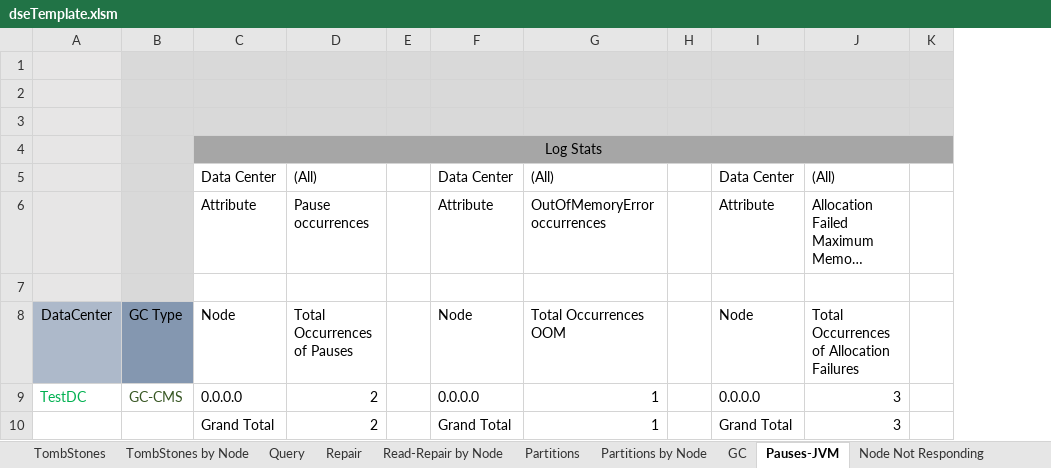
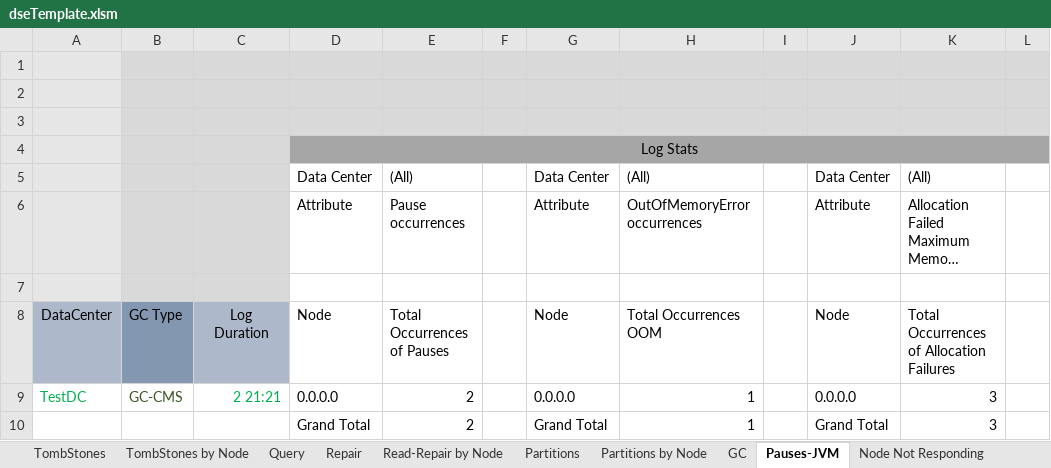
Before and after one commit to richardandersen/DSEDiagnosticAnalyticParser, an Excel workbook: dseTemplate.xlsm, sheet Pauses-JVM, drawn as a sheet; only a part is shown; long unchanged cells end in …; values as stored, in another font and other column widths than the file's, no borders; the diff names each change by its address in the sheet, - before the commit and + after, or states it on an @@ line.

```diff
--- a/dseTemplate.xlsm (sheet Pauses-JVM)
+++ b/dseTemplate.xlsm (sheet Pauses-JVM)
+column C, rows 8-9: Log Duration | 2 21:21
```
Also changed, not shown: sheet Droppable, sheet GC, sheet SSTables, sheet Hints, sheet TombStones by Node, sheet Query, 5 more sheets, formulas that keep their value, 6 other files.
